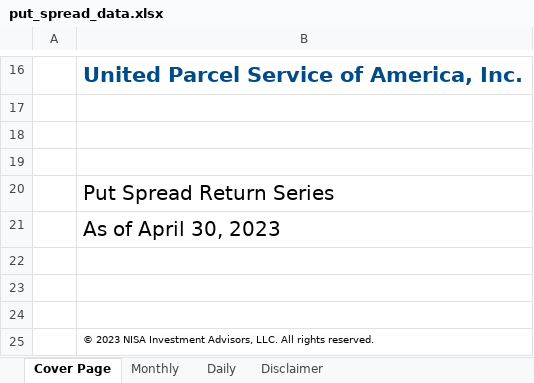
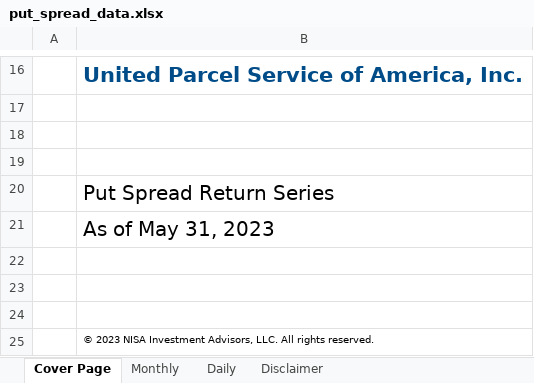
Before and after one commit to pforjoeUPS/RMP, an Excel workbook: EquityHedging/data/update_strats/put_spread_data.xlsx, sheet Cover Page, drawn as a sheet; only a part is shown, gaps mark what is left out; values as stored, in another font and other column widths than the file's, no borders; charts and pictures not drawn; the diff names each change by its address in the sheet, - before the commit and + after, or states it on an @@ line.

```diff
--- a/EquityHedging/data/update_strats/put_spread_data.xlsx (sheet Cover Page)
+++ b/EquityHedging/data/update_strats/put_spread_data.xlsx (sheet Cover Page)
-B21: As of April 30, 2023
+B21: As of May 31, 2023
```
Also changed, not shown: sheet Daily, sheet Monthly, EquityHedging/data/update_strats/ups_data.xlsx, EquityHedging/data/update_strats/vrr_tracks_data.xlsx, 2 other files.
